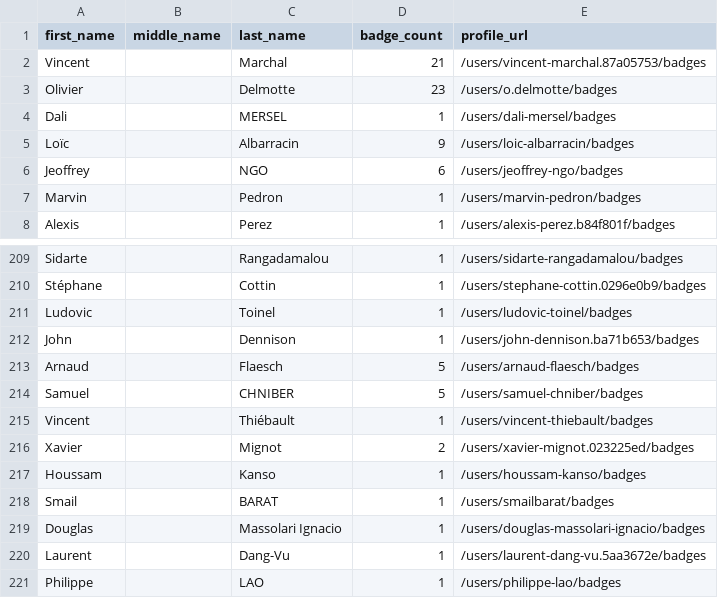
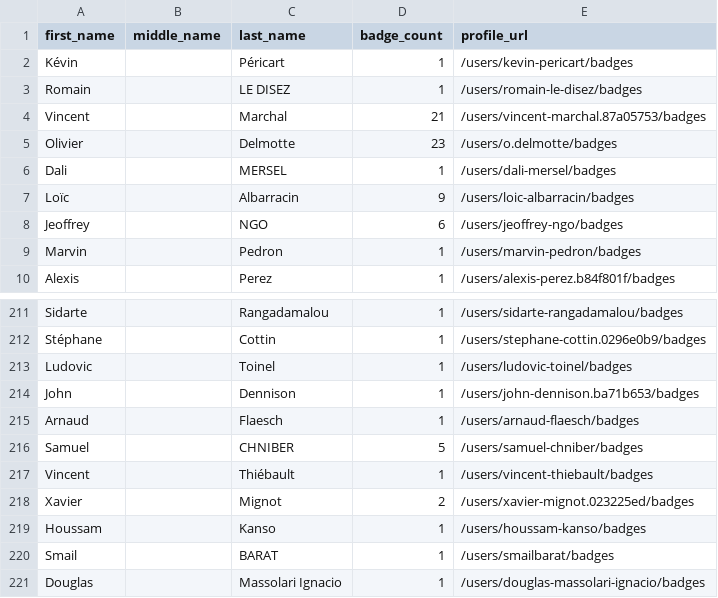
Before and after one commit to Joas707/github-certification-ranking-fork, a CSV file: datasource/github-certs-france.csv, drawn as a sheet; only a part is shown, gaps mark what is left out; the shorter side is filled out with more unchanged rows.

```diff
--- a/datasource/github-certs-france.csv
+++ b/datasource/github-certs-france.csv
@@ -1,2 +1,4 @@
 first_name,middle_name,last_name,badge_count,profile_url
+Kévin,,Péricart,1,/users/kevin-pericart/badges
+Romain,,LE DISEZ,1,/users/romain-le-disez/badges
 Vincent,,Marchal,21,/users/vincent-marchal.87a05753/badges
@@ -212,3 +214,3 @@ Ludovic,,Toinel,1,/users/ludovic-toinel/badges
 John,,Dennison,1,/users/john-dennison.ba71b653/badges
-Arnaud,,Flaesch,5,/users/arnaud-flaesch/badges
+Arnaud,,Flaesch,1,/users/arnaud-flaesch/badges
 Samuel,,CHNIBER,5,/users/samuel-chniber/badges
```
Also changed, not shown: datasource/github-certs-brazil.csv, datasource/github-certs-canada.csv, 20 other files.
